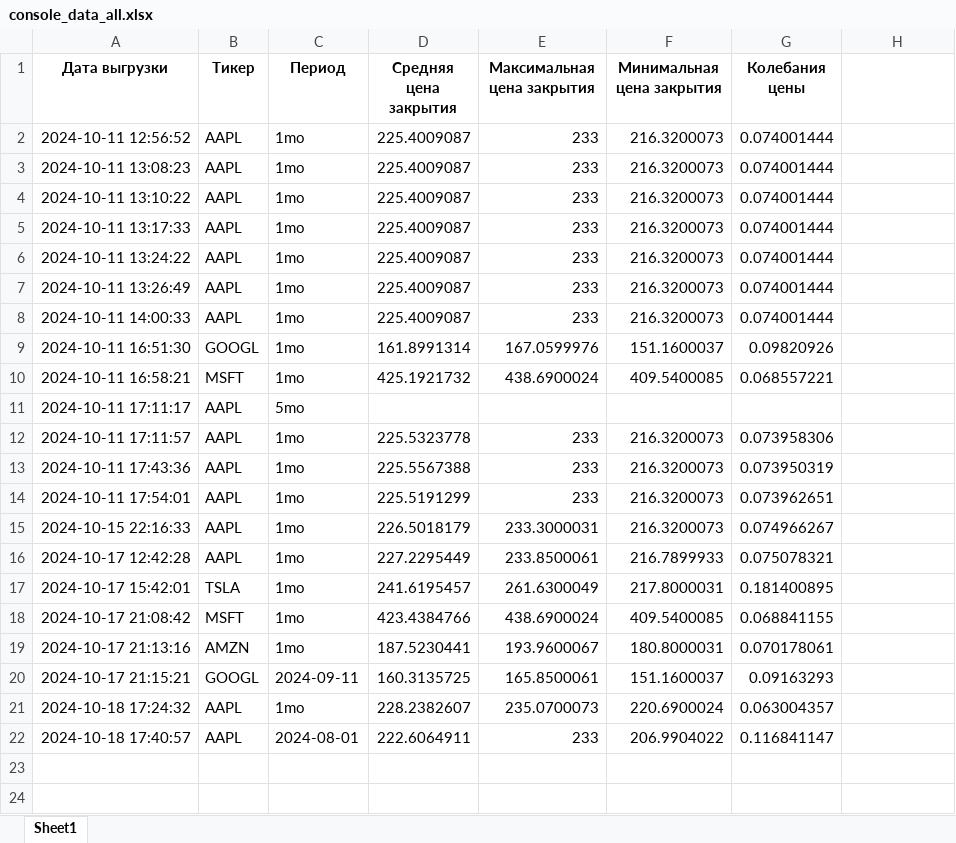
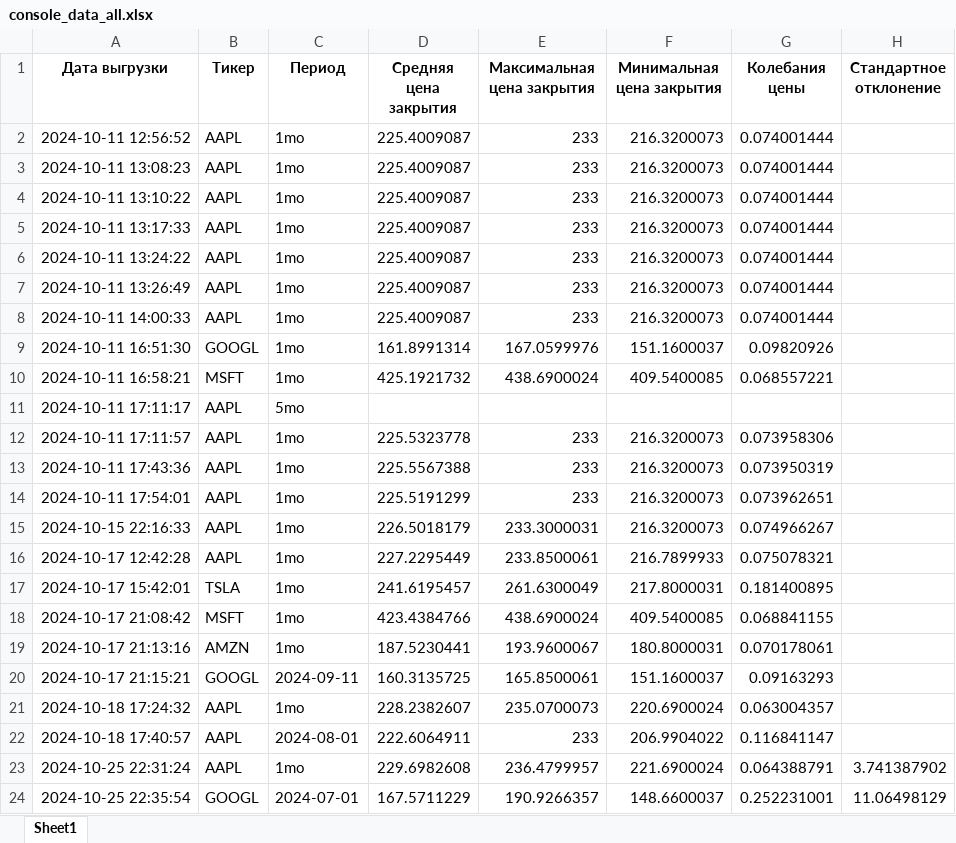
Before and after one commit to sofiamilich/AnalisisVisualizationOfStockData, an Excel workbook: export/export/console_data_all.xlsx, sheet Sheet1, drawn as a sheet; values as stored, in another font and other column widths than the file's, no borders; the diff names each change by its address in the sheet, - before the commit and + after, or states it on an @@ line.

Commit message:
9. Добавила вычисление стандартного отклонения цены закрытия

```diff
--- a/export/export/console_data_all.xlsx (sheet Sheet1)
+++ b/export/export/console_data_all.xlsx (sheet Sheet1)
-H1: (empty)
+H1: Стандартное отклонение
+row 23: 2024-10-25 22:31:24 | AAPL | 1mo | 229.6982608 | 236.4799957 | 221.6900024 | 0.064388791 | 3.741387902
+row 24: 2024-10-25 22:35:54 | GOOGL | 2024-07-01 | 167.5711229 | 190.9266357 | 148.6600037 | 0.252231001 | 11.06498129
```
Also changed, not shown: export/export/AAPL_1mo_stock_data.xlsx, 7 other files.
